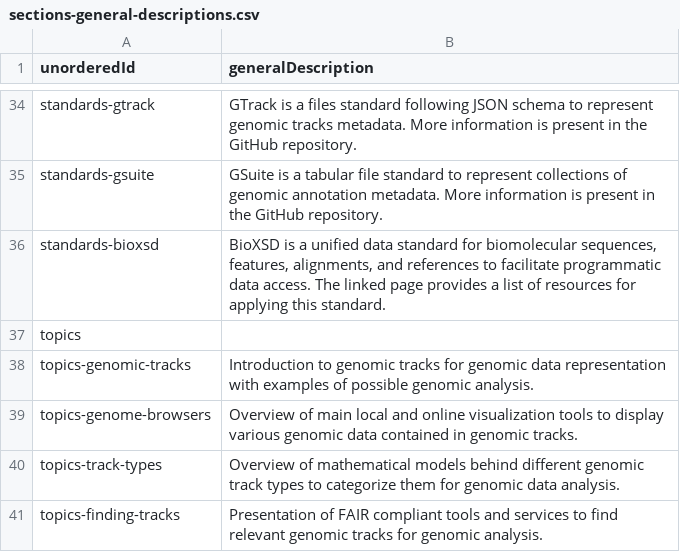
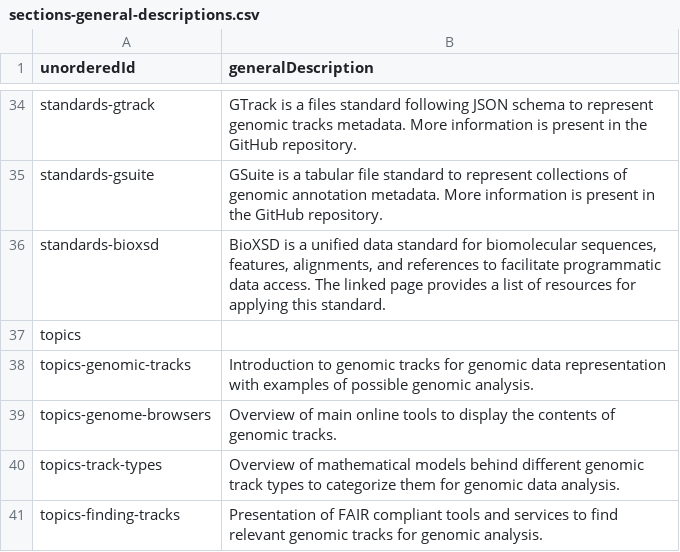
Before and after one commit to fairtracks/fairtracks.net, a CSV file: content/data/sections/sections-general-descriptions.csv, drawn as a sheet; only a part is shown, gaps mark what is left out.

Commit message:
text less redundant

```diff
--- a/content/data/sections/sections-general-descriptions.csv
+++ b/content/data/sections/sections-general-descriptions.csv
@@ -38,3 +38,3 @@ topics	""
 topics-genomic-tracks	Introduction to genomic tracks for genomic data representation with examples of possible genomic analysis.
-topics-genome-browsers	Overview of main local and online visualization tools to display various genomic data contained in genomic tracks.
+topics-genome-browsers	Overview of main online tools to display the contents of genomic tracks.
 topics-track-types	Overview of mathematical models behind different genomic track types to categorize them for genomic data analysis.
```
